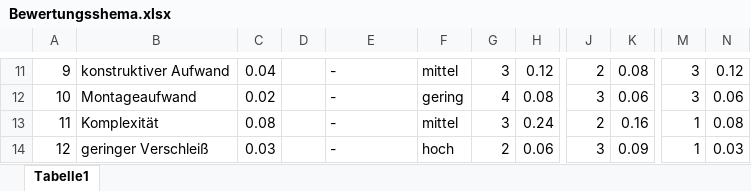
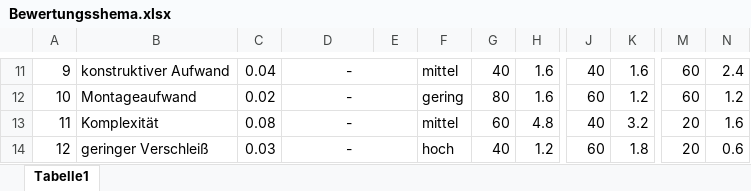
Before and after one commit to FabianJadeHs/Konstruktionslehre, an Excel workbook: Konstruktionslehre/Dokumente/Bewertungsshema.xlsx, sheet Tabelle1, drawn as a sheet; only a part is shown, gaps mark what is left out; values as stored, in another font and other column widths than the file's, no borders; removed rows and columns are numbered as before the commit, all else as after; the diff covers the shown part only; the diff names each change by its address in the sheet, - before the commit and + after, or states it on an @@ line.

```diff
--- a/Konstruktionslehre/Dokumente/Bewertungsshema.xlsx (sheet Tabelle1)
+++ b/Konstruktionslehre/Dokumente/Bewertungsshema.xlsx (sheet Tabelle1)
-column D, empty
+column E, empty
-D11:D14 alignment: left
+D11:D14 alignment: center
+D11:E11 merged
-G11: 3
+G11: 40
-H11: 0.12
+H11: 1.6
-J11: 2
+J11: 40
-K11: 0.08
+K11: 1.6
-M11:M12: 3
+M11:M12: 60
-N11: 0.12
+N11: 2.4
+D12:E12 merged
-G12: 4
+G12: 80
-H12: 0.08
+H12: 1.6
-J12: 3
+J12: 60
-K12: 0.06
+K12: 1.2
-N12: 0.06
+N12: 1.2
+D13:E13 merged
-G13: 3
+G13: 60
-H13: 0.24
+H13: 4.8
-J13: 2
+J13: 40
-K13: 0.16
+K13: 3.2
-M13:M14: 1
+M13:M14: 20
-N13: 0.08
+N13: 1.6
+D14:E14 merged
-G14: 2
+G14: 40
-H14: 0.06
+H14: 1.2
-J14: 3
+J14: 60
-K14: 0.09
+K14: 1.8
-N14: 0.03
+N14: 0.6
```
Also changed, not shown: 1 added row, 1 removed row, 61 edited cells, cell formats and merged cells elsewhere in this sheet, 2 other files.
